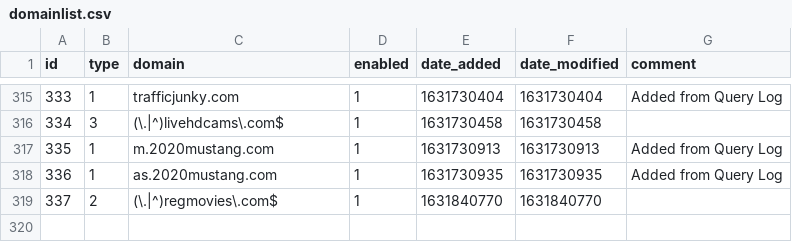
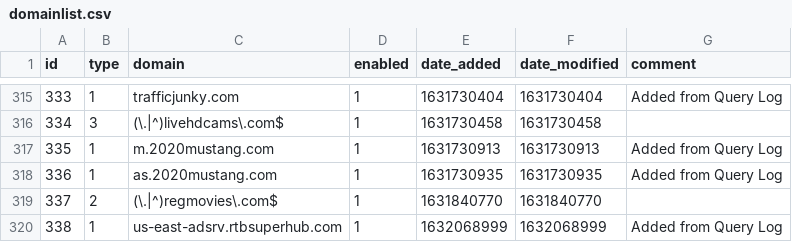
Before and after one commit to sloannin/piholelists, a CSV file: domainlist.csv, drawn as a sheet; only a part is shown, gaps mark what is left out; the diff names each change by its address in the sheet, - before the commit and + after, or states it on an @@ line.

Commit message:
Updated September 19, 2021  1:00PM

```diff
--- a/domainlist.csv
+++ b/domainlist.csv
+row 320: 338 | 1 | us-east-adsrv.rtbsuperhub.com | 1 | 1632068999 | 1632068999 | Added from Query Log
```
